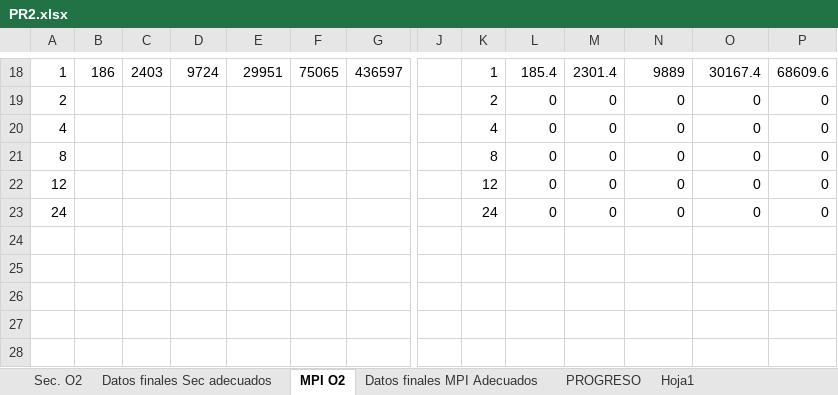
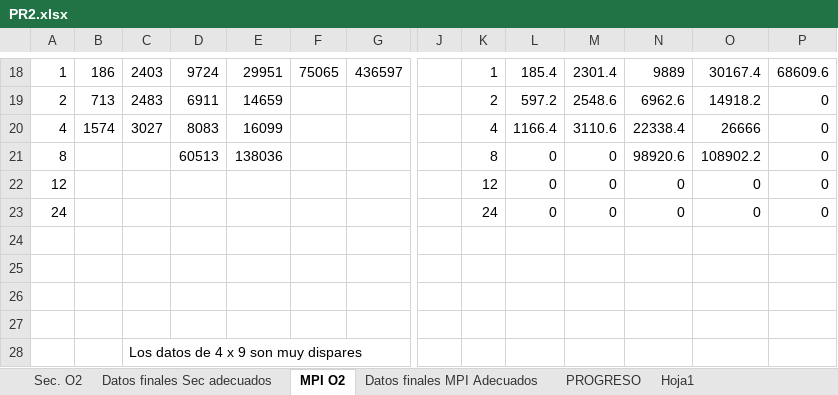
Before and after one commit to nagolli/Proyecto17AC-Etse-2018, an Excel workbook: PR2.xlsx, sheet MPI O2, drawn as a sheet; only a part is shown, gaps mark what is left out; values as stored, in another font and other column widths than the file's, no borders; rows hold the shown columns only; the diff covers the shown part only; the diff names each change by its address in the sheet, - before the commit and + after, or states it on an @@ line.

Commit message:
Add files via upload
Se han añadido los datos obtenidos

```diff
--- a/PR2.xlsx (sheet MPI O2)
+++ b/PR2.xlsx (sheet MPI O2)
-B19: (empty)
+B19: 713
-C19: (empty)
+C19: 2483
-D19: (empty)
+D19: 6911
-E19: (empty)
+E19: 14659
-L19: 0
+L19: 597.2
-M19: 0
+M19: 2548.6
-N19: 0
+N19: 6962.6
-O19: 0
+O19: 14918.2
-B20: (empty)
+B20: 1574
-C20: (empty)
+C20: 3027
-D20: (empty)
+D20: 8083
-E20: (empty)
+E20: 16099
-L20: 0
+L20: 1166.4
-M20: 0
+M20: 3110.6
-N20: 0
+N20: 22338.4
-O20: 0
+O20: 26666
-D21: (empty)
+D21: 60513
-E21: (empty)
+E21: 138036
-N21: 0
+N21: 98920.6
-O21: 0
+O21: 108902.2
+row 24: (empty)
+row 25: (empty)
+row 26: (empty)
+row 27: (empty)
+row 28:  |  | Los datos de 4 x 9 son muy dispares
```
Also changed, not shown: 7 added rows, 7 removed rows, 3 moved rows and 12 edited cells elsewhere in this sheet, sheet Datos finales MPI Adecuados, sheet PROGRESO, sheet Datos finales Sec adecuados, formulas that keep their value, charts or pictures.
